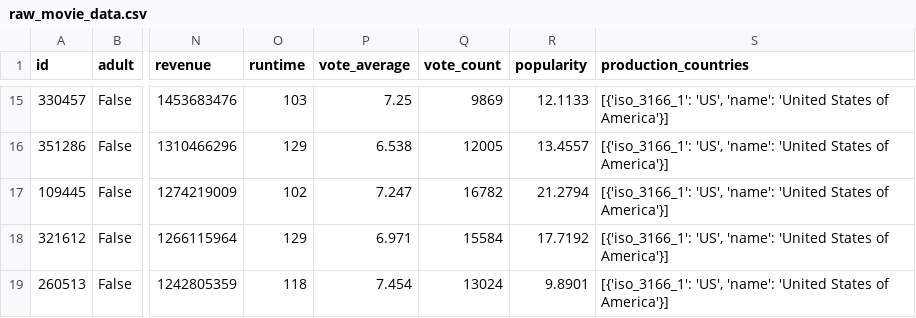
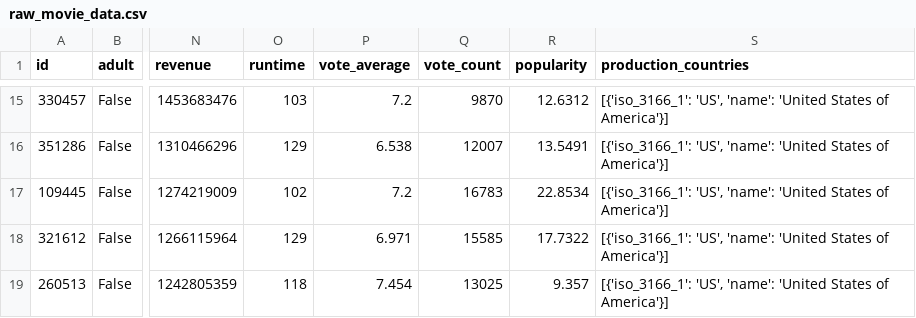
Before and after one commit to DataAdvance/DE-Projects, a CSV file: raw_movie_data.csv, drawn as a sheet; only a part is shown, gaps mark what is left out; the diff covers the shown part only; the diff names each change by its address in the sheet, - before the commit and + after, or states it on an @@ line.

```diff
--- a/raw_movie_data.csv
+++ b/raw_movie_data.csv
-P15 (vote_average): 7.25
+P15 (vote_average): 7.2
-Q15 (vote_count): 9869
+Q15 (vote_count): 9870
-R15 (popularity): 12.1133
+R15 (popularity): 12.6312
-Q16 (vote_count): 12005
+Q16 (vote_count): 12007
-R16 (popularity): 13.4557
+R16 (popularity): 13.5491
-P17 (vote_average): 7.247
+P17 (vote_average): 7.2
-Q17 (vote_count): 16782
+Q17 (vote_count): 16783
-R17 (popularity): 21.2794
+R17 (popularity): 22.8534
-Q18 (vote_count): 15584
+Q18 (vote_count): 15585
-R18 (popularity): 17.7192
+R18 (popularity): 17.7322
-Q19 (vote_count): 13024
+Q19 (vote_count): 13025
-R19 (popularity): 9.8901
+R19 (popularity): 9.357
```
Also changed, not shown: 30 edited cells elsewhere in this file, 1 other file.
